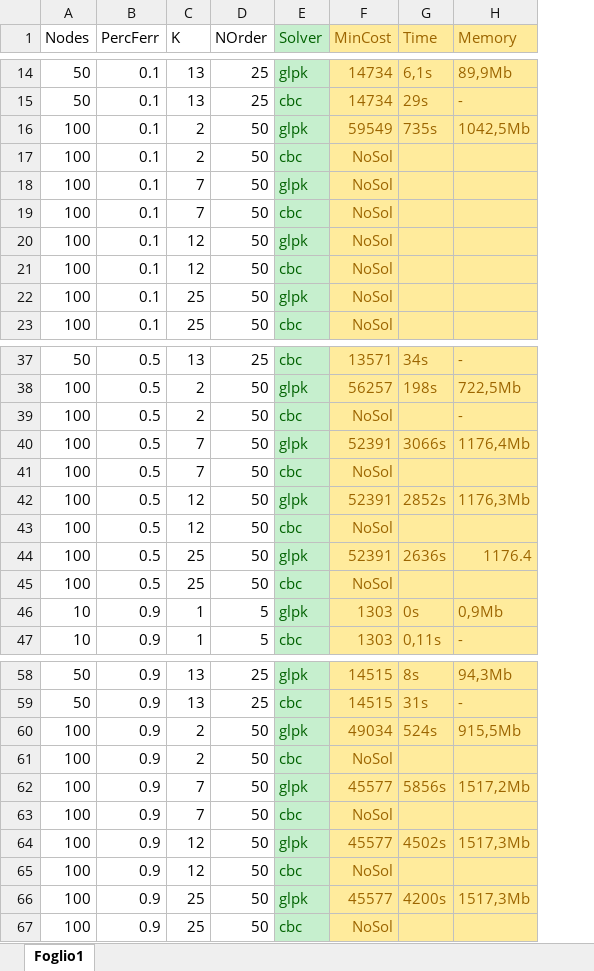
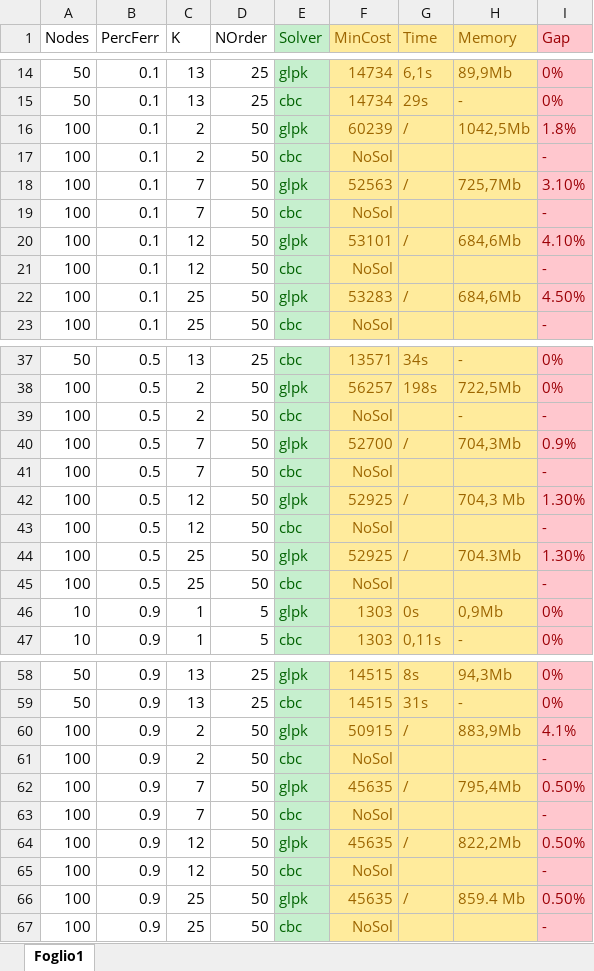
Before and after one commit to zutotonno/MDMM, an Excel workbook: Generatore/tabella.xlsx, sheet Foglio1, drawn as a sheet; only a part is shown, gaps mark what is left out; values as stored, in another font and other column widths than the file's, no borders; the diff names each change by its address in the sheet, - before the commit and + after, or states it on an @@ line.

```diff
--- a/Generatore/tabella.xlsx (sheet Foglio1)
+++ b/Generatore/tabella.xlsx (sheet Foglio1)
+column I (Gap), rows 14-23: 0% | 0% | 1.8% | - | 3.10% | - | 4.10% | - | 4.50% | -; rows 37-47: 0% | 0% | - | 0.9% | - | 1.30% | - | 1.30% | - | 0% | 0%; rows 58-67: 0% | 0% | 4.1% | - | 0.50% | - | 0.50% | - | 0.50% | -
-F16 (MinCost): 59549
+F16 (MinCost): 60239
-G16 (Time): 735s
+G16 (Time): /
-F18 (MinCost): NoSol
+F18 (MinCost): 52563
-G18 (Time): (empty)
+G18 (Time): /
-H18 (Memory): (empty)
+H18 (Memory): 725,7Mb
-F20 (MinCost): NoSol
+F20 (MinCost): 53101
-G20 (Time): (empty)
+G20 (Time): /
-H20 (Memory): (empty)
+H20 (Memory): 684,6Mb
-F22 (MinCost): NoSol
+F22 (MinCost): 53283
-G22 (Time): (empty)
+G22 (Time): /
-H22 (Memory): (empty)
+H22 (Memory): 684,6Mb
-F40 (MinCost): 52391
+F40 (MinCost): 52700
-G40 (Time): 3066s
+G40 (Time): /
-H40 (Memory): 1176,4Mb
+H40 (Memory): 704,3Mb
-F42 (MinCost): 52391
+F42 (MinCost): 52925
-G42 (Time): 2852s
+G42 (Time): /
-H42 (Memory): 1176,3Mb
+H42 (Memory): 704,3 Mb
-F44 (MinCost): 52391
+F44 (MinCost): 52925
-G44 (Time): 2636s
+G44 (Time): /
-H44 (Memory): 1176.4
+H44 (Memory): 704.3Mb
-F60 (MinCost): 49034
+F60 (MinCost): 50915
-G60 (Time): 524s
+G60 (Time): /
-H60 (Memory): 915,5Mb
+H60 (Memory): 883,9Mb
-F62 (MinCost): 45577
+F62 (MinCost): 45635
-G62 (Time): 5856s
+G62 (Time): /
-H62 (Memory): 1517,2Mb
+H62 (Memory): 795,4Mb
-F64 (MinCost): 45577
+F64 (MinCost): 45635
-G64 (Time): 4502s
+G64 (Time): /
-H64 (Memory): 1517,3Mb
+H64 (Memory): 822,2Mb
-F66 (MinCost): 45577
+F66 (MinCost): 45635
-G66 (Time): 4200s
+G66 (Time): /
-H66 (Memory): 1517,3Mb
+H66 (Memory): 859.4 Mb
```
Also changed, not shown: 5 other files.
